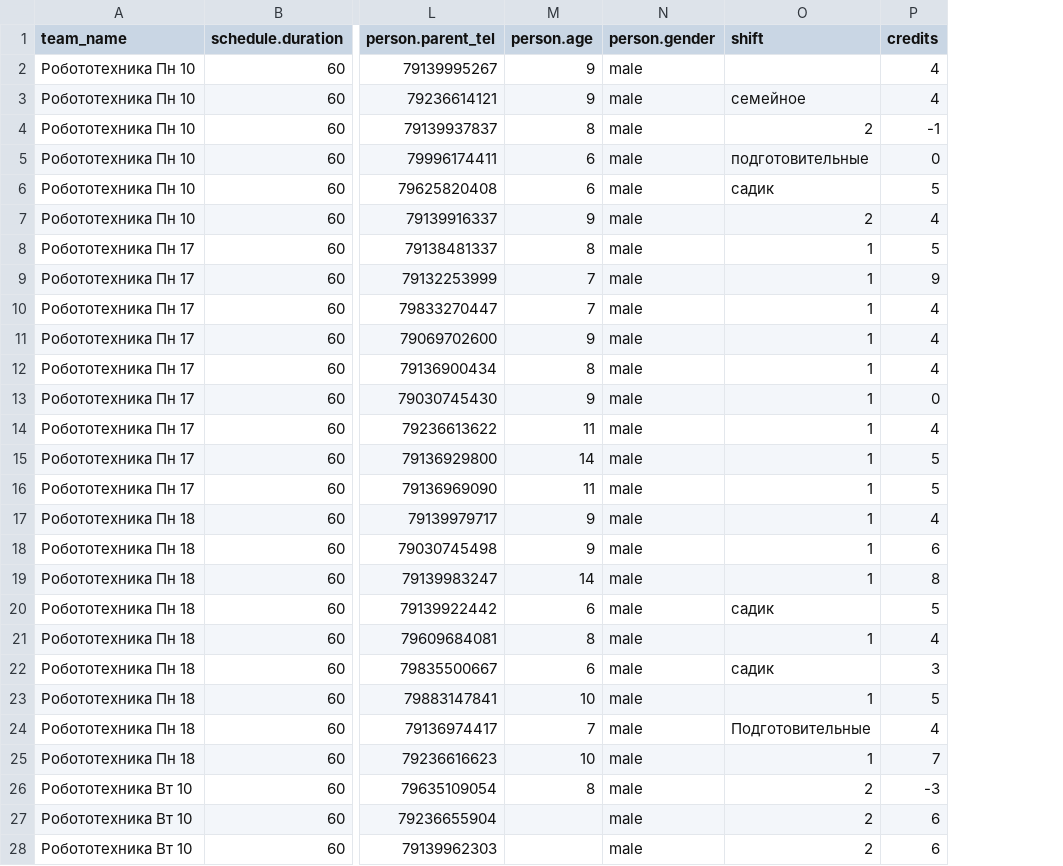
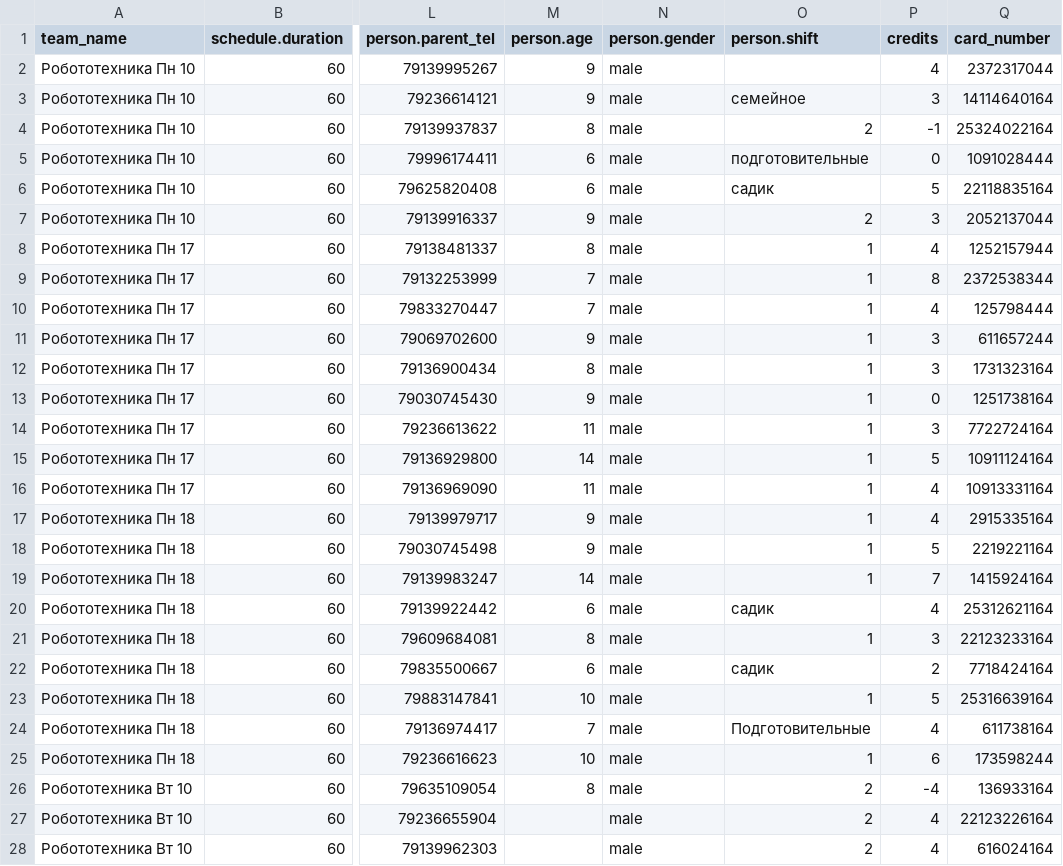
Before and after one commit to altaist/laravel-lms, a CSV file: database/data/import.csv, drawn as a sheet; only a part is shown, gaps mark what is left out; the diff covers the shown part only; the diff names each change by its address in the sheet, - before the commit and + after, or states it on an @@ line.

Commit message:
import csv

```diff
--- a/database/data/import.csv
+++ b/database/data/import.csv
+column Q (card_number), rows 2-28: 2372317044 | 14114640164 | 25324022164 | 1091028444 | 22118835164 | 2052137044 | 1252157944 | 2372538344 | 125798444 | 611657244 | 1731323164 | 1251738164 | 7722724164 | 10911124164 | 10913331164 | 2915335164 | 2219221164 | 1415924164 | 25312621164 | 22123233164 | 7718424164 | 25316639164 | 611738164 | 173598244 | 136933164 | 22123226164 | 616024164
-O1: shift
+O1: person.shift
-P3 (credits): 4
+P3 (credits): 3
-P7 (credits): 4
+P7 (credits): 3
-P8 (credits): 5
+P8 (credits): 4
-P9 (credits): 9
+P9 (credits): 8
-P11:P12 (credits): 4
+P11:P12 (credits): 3
-P14 (credits): 4
+P14 (credits): 3
-P16 (credits): 5
+P16 (credits): 4
-P18 (credits): 6
+P18 (credits): 5
-P19 (credits): 8
+P19 (credits): 7
-P20 (credits): 5
+P20 (credits): 4
-P21 (credits): 4
+P21 (credits): 3
-P22 (credits): 3
+P22 (credits): 2
-P25 (credits): 7
+P25 (credits): 6
-P26 (credits): -3
+P26 (credits): -4
-P27:P28 (credits): 6
+P27:P28 (credits): 4
```
Also changed, not shown: 11 edited cells elsewhere in this file, 1 other file.
